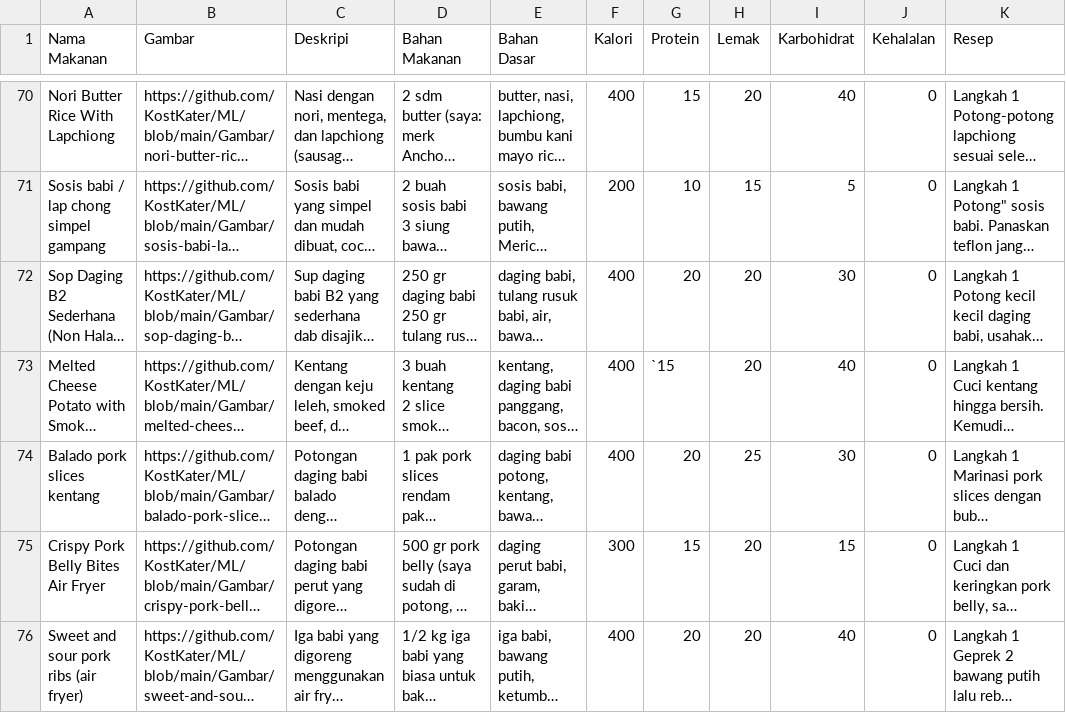
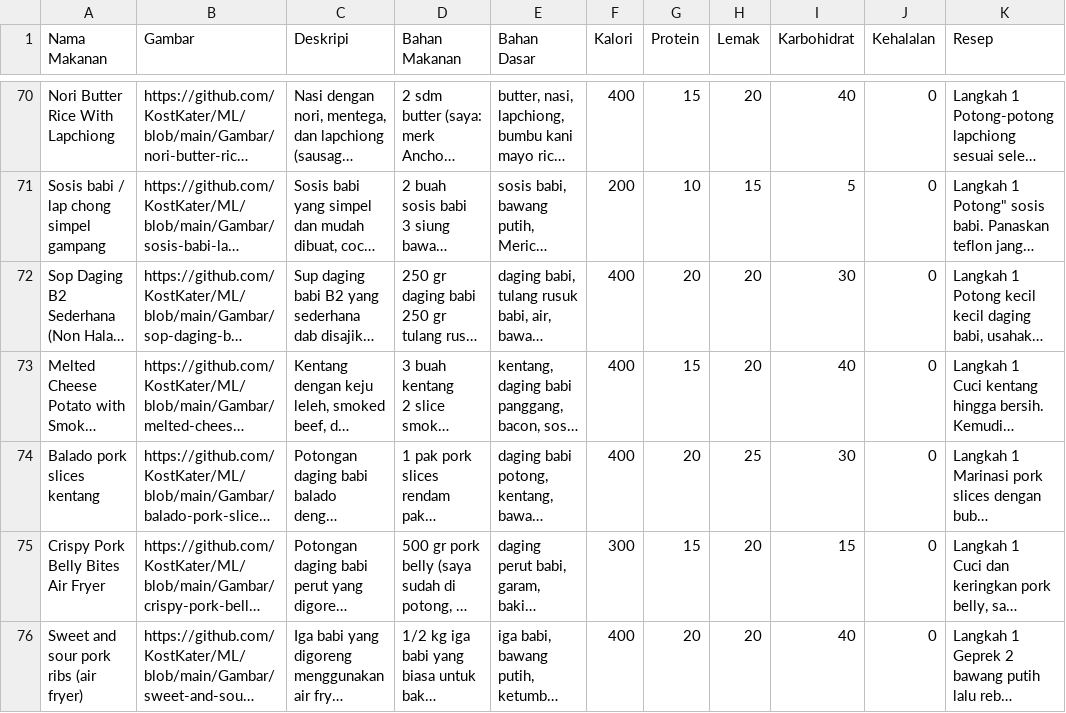
Before and after one commit to KostKater/CC, a CSV file: model/ml/MealPlan.csv, drawn as a sheet; only a part is shown, gaps mark what is left out; long unchanged cells end in …; the diff names each change by its address in the sheet, - before the commit and + after, or states it on an @@ line.

```diff
--- a/model/ml/MealPlan.csv
+++ b/model/ml/MealPlan.csv
-G73 (Protein): `15
+G73 (Protein): 15
```
Also changed, not shown: 6 other files.
